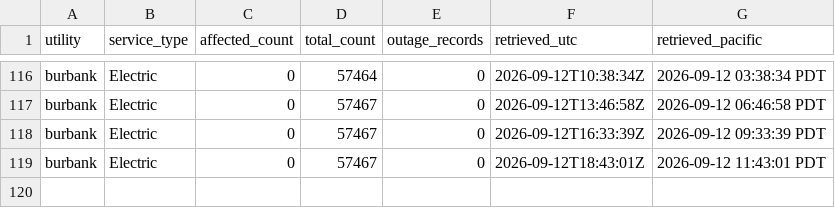
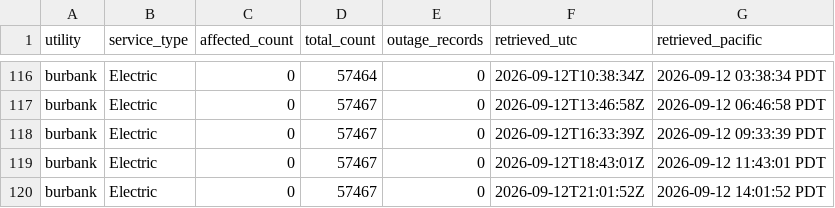
Before and after one commit to danish0305/sce-outage-tracker, a CSV file: burbank/burbank_summary_history.csv, drawn as a sheet; only a part is shown, gaps mark what is left out; the diff names each change by its address in the sheet, - before the commit and + after, or states it on an @@ line.

```diff
--- a/burbank/burbank_summary_history.csv
+++ b/burbank/burbank_summary_history.csv
+row 120: burbank | Electric | 0 | 57467 | 0 | 2026-09-12T21:01:52Z | 2026-09-12 14:01:52 PDT
```
Also changed, not shown: la_oc_outages_latest.csv, ladwp/ladwp_la_outages_history.csv, 9 other files.
